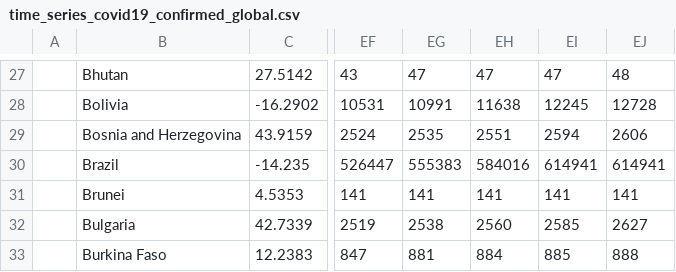
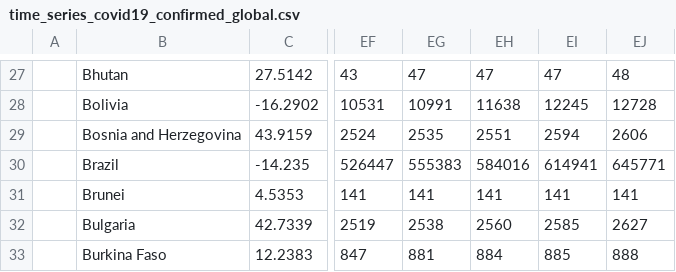
Before and after one commit to jmocay/trackcovid19j, a CSV file: data/time_series_covid19_confirmed_global.csv, drawn as a sheet; only a part is shown, gaps mark what is left out; the diff names each change by its address in the sheet, - before the commit and + after, or states it on an @@ line.

```diff
--- a/data/time_series_covid19_confirmed_global.csv
+++ b/data/time_series_covid19_confirmed_global.csv
-EJ30: 614941
+EJ30: 645771
```
Also changed, not shown: data/daily_report.csv, data/time_series_covid19_deaths_global.csv, 4 other files.
